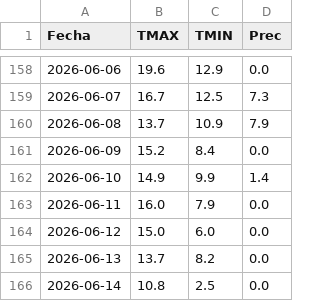
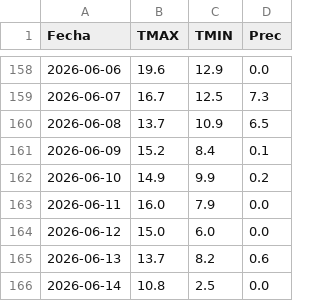
Before and after one commit to PREDWEEM/LOLIUM-PERGA2026, a CSV file: meteo_daily.csv, drawn as a sheet; only a part is shown, gaps mark what is left out.

```diff
--- a/meteo_daily.csv
+++ b/meteo_daily.csv
@@ -159,8 +159,8 @@ Fecha,TMAX,TMIN,Prec
 2026-06-07,16.7,12.5,7.3
-2026-06-08,13.7,10.9,7.9
-2026-06-09,15.2,8.4,0.0
-2026-06-10,14.9,9.9,1.4
+2026-06-08,13.7,10.9,6.5
+2026-06-09,15.2,8.4,0.1
+2026-06-10,14.9,9.9,0.2
 2026-06-11,16.0,7.9,0.0
 2026-06-12,15.0,6.0,0.0
-2026-06-13,13.7,8.2,0.0
+2026-06-13,13.7,8.2,0.6
 2026-06-14,10.8,2.5,0.0
```
